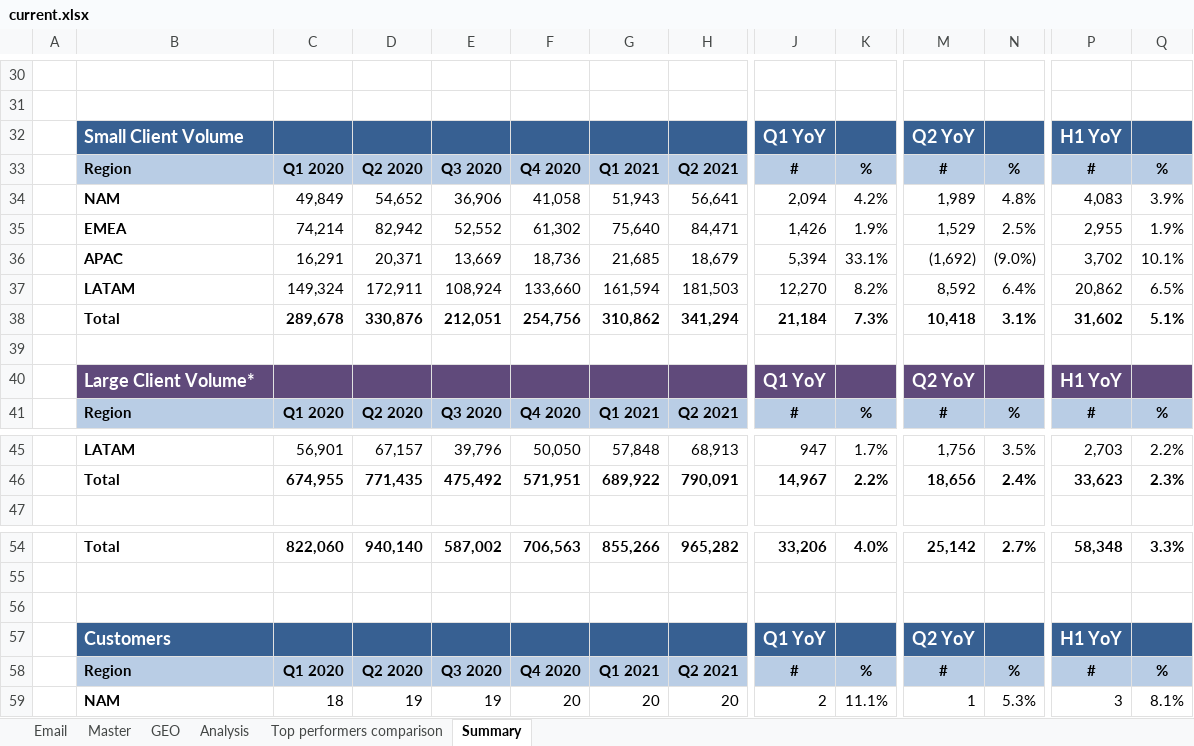
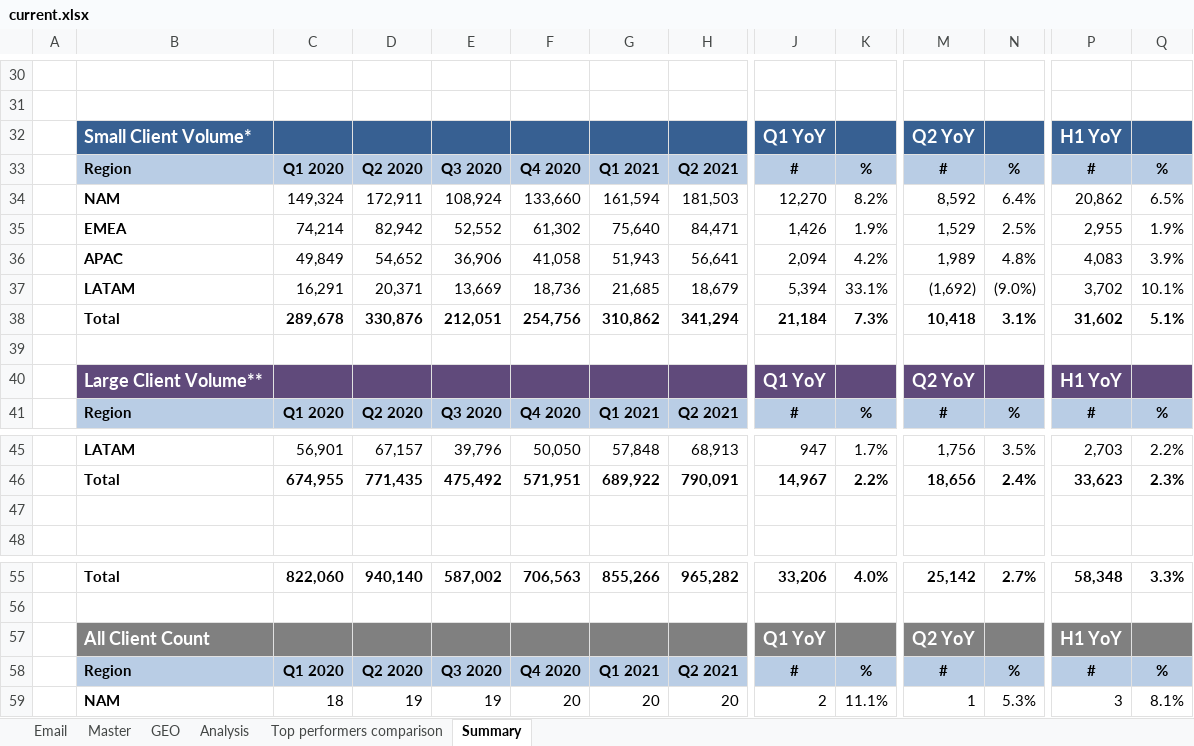
Before and after one commit to KarlNagy/excel, an Excel workbook: current.xlsx, sheet Summary, drawn as a sheet; only a part is shown, gaps mark what is left out; values as stored, in another font and other column widths than the file's, no borders; conditional formats not drawn; removed rows and columns are numbered as before the commit, all else as after; rows hold the shown columns only; the diff names each change by its address in the sheet, - before the commit and + after, or states it on an @@ line.

```diff
--- a/current.xlsx (sheet Summary)
+++ b/current.xlsx (sheet Summary)
-B32: Small Client Volume
+B32: Small Client Volume*
-row 34:  | NAM | 49,849 | 54,652 | 36,906 | 41,058 | 51,943 | 56,641 | 2,094 | 4.2% | 1,989 | 4.8% | 4,083 | 3.9%
+row 34:  | NAM | 149,324 | 172,911 | 108,924 | 133,660 | 161,594 | 181,503 | 12,270 | 8.2% | 8,592 | 6.4% | 20,862 | 6.5%
+row 36:  | APAC | 49,849 | 54,652 | 36,906 | 41,058 | 51,943 | 56,641 | 2,094 | 4.2% | 1,989 | 4.8% | 4,083 | 3.9%
-B37: APAC
+B37: LATAM
-row 37:  | LATAM | 149,324 | 172,911 | 108,924 | 133,660 | 161,594 | 181,503 | 12,270 | 8.2% | 8,592 | 6.4% | 20,862 | 6.5%
-B40: Large Client Volume*
+B40: Large Client Volume**
+row 47: (empty)
-row 56: (empty)
-B57: Customers
+B57: All Client Count
-B57:H57 fill: #376092
+B57:H57 fill: #808080
-J57:K57 fill: #376092
+J57:K57 fill: #808080
-M57:N57 fill: #376092
+M57:N57 fill: #808080
-P57:Q57 fill: #376092
+P57:Q57 fill: #808080
```
Also changed, not shown: sheet Top performers comparison, formulas that keep their value, 3 other files.
